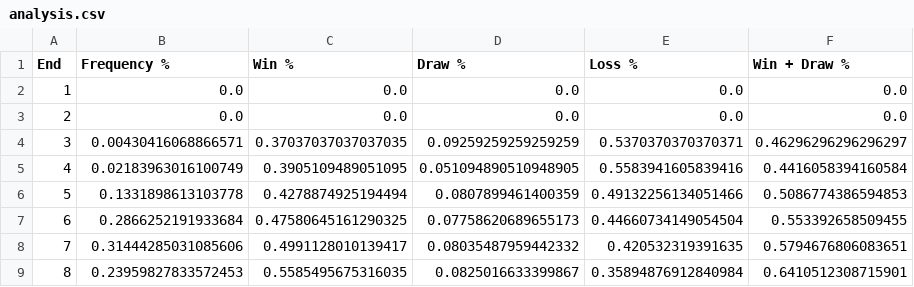
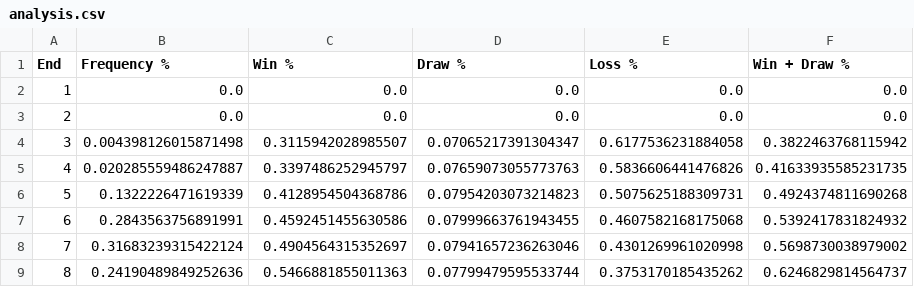
Before and after one commit to zhangluc/curling, a CSV file: figures/analysis/analysis.csv, drawn as a sheet.

```diff
--- a/figures/analysis/analysis.csv
+++ b/figures/analysis/analysis.csv
@@ -3,7 +3,7 @@ End,Frequency %,Win %,Draw %,Loss %,Win + Draw %
 2,0.0,0.0,0.0,0.0,0.0
-3,0.00430416068866571,0.37037037037037035,0.09259259259259259,0.5370370370370371,0.46296296296296297
-4,0.02183963016100749,0.3905109489051095,0.051094890510948905,0.5583941605839416,0.4416058394160584
-5,0.1331898613103778,0.4278874925194494,0.0807899461400359,0.49132256134051466,0.5086774386594853
-6,0.2866252191933684,0.47580645161290325,0.07758620689655173,0.44660734149054504,0.553392658509455
-7,0.31444285031085606,0.4991128010139417,0.08035487959442332,0.420532319391635,0.5794676806083651
-8,0.23959827833572453,0.5585495675316035,0.0825016633399867,0.35894876912840984,0.6410512308715901
+3,0.004398126015871498,0.3115942028985507,0.07065217391304347,0.6177536231884058,0.3822463768115942
+4,0.020285559486247887,0.3397486252945797,0.07659073055773763,0.5836606441476826,0.41633935585231735
+5,0.1322226471619339,0.4128954504368786,0.07954203073214823,0.5075625188309731,0.4924374811690268
+6,0.2843563756891991,0.4592451455630586,0.07999663761943455,0.4607582168175068,0.5392417831824932
+7,0.31683239315422124,0.4904564315352697,0.07941657236263046,0.4301269961020998,0.5698730038979002
+8,0.24190489849252636,0.5466881855011363,0.07799479595533744,0.3753170185435262,0.6246829814564737
```
Also changed, not shown: 7 other files.
